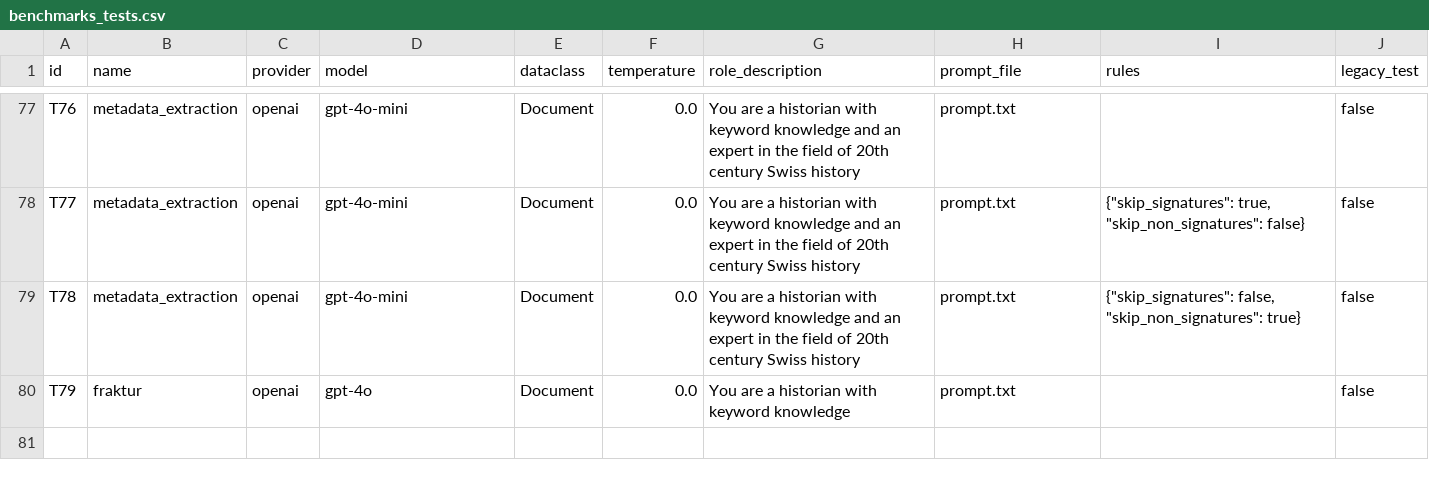
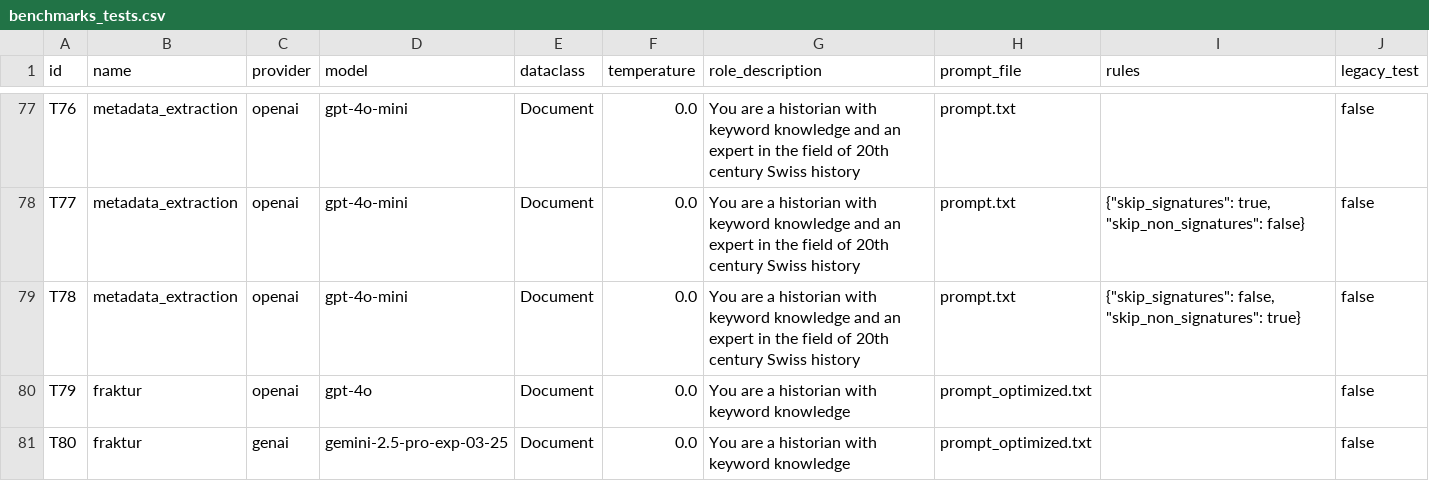
Before and after one commit to RISE-UNIBAS/humanities_data_benchmark, a CSV file: benchmarks/benchmarks_tests.csv, drawn as a sheet; only a part is shown, gaps mark what is left out.

Commit message:
work on fraktur

```diff
--- a/benchmarks/benchmarks_tests.csv
+++ b/benchmarks/benchmarks_tests.csv
@@ -79,2 +79,3 @@ T77,metadata_extraction,openai,gpt-4o-mini,Document,0.0,You are a historian with
 T78,metadata_extraction,openai,gpt-4o-mini,Document,0.0,You are a historian with keyword knowledge and an expert in the field of 20th century Swiss history,prompt.txt,"{""skip_signatures"": false, ""skip_non_signatures"": true}",false
-T79,fraktur,openai,gpt-4o,Document,0.0,You are a historian with keyword knowledge,prompt.txt,"",false
+T79,fraktur,openai,gpt-4o,Document,0.0,You are a historian with keyword knowledge,prompt_optimized.txt,"",false
+T80,fraktur,genai,gemini-2.5-pro-exp-03-25,Document,0.0,You are a historian with keyword knowledge,prompt_optimized.txt,"",false
```
Also changed, not shown: 3 other files.
